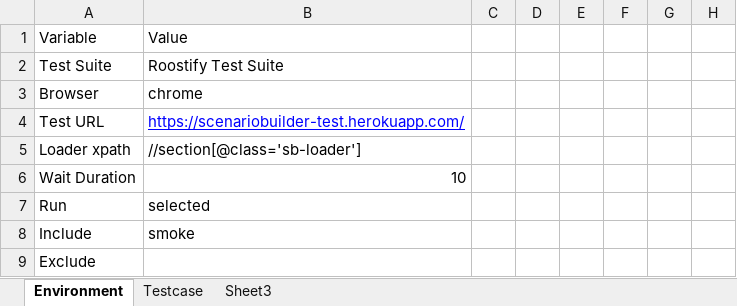
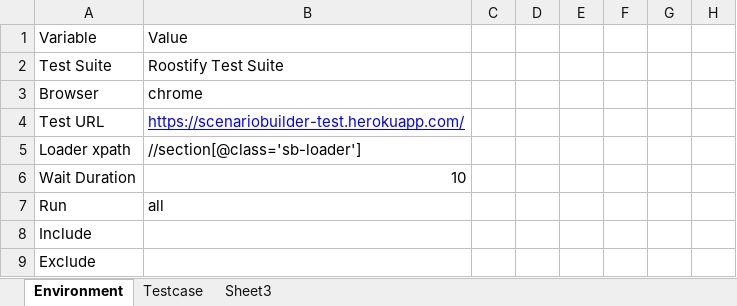
Before and after one commit to amitbasak-zz/workcode, an Excel workbook: ScenarioBuilder/roostify-test-configuration.xlsx, sheet Environment, drawn as a sheet; only a part is shown; values as stored, in another font and other column widths than the file's, no borders; the diff names each change by its address in the sheet, - before the commit and + after, or states it on an @@ line.

```diff
--- a/ScenarioBuilder/roostify-test-configuration.xlsx (sheet Environment)
+++ b/ScenarioBuilder/roostify-test-configuration.xlsx (sheet Environment)
-B7: selected
+B7: all
-B8: smoke
+B8: (empty)
```
Also changed, not shown: sheet Testcase, roostifyapitest/test-configuration.xlsx, 20 other files.
